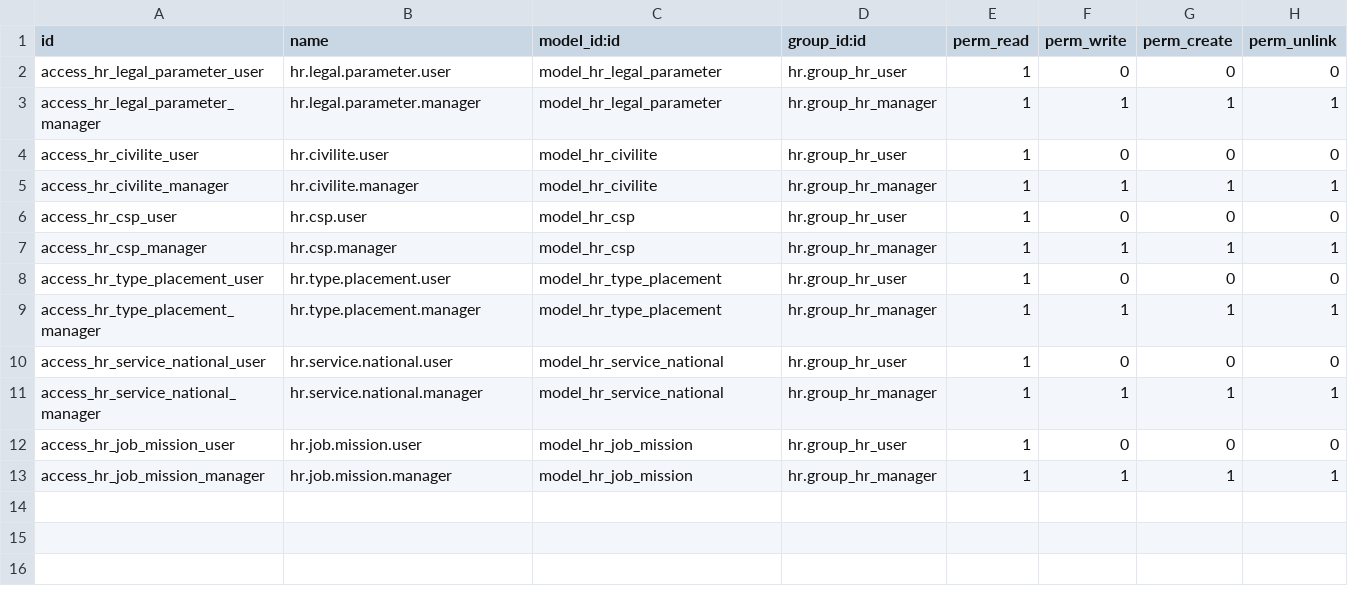
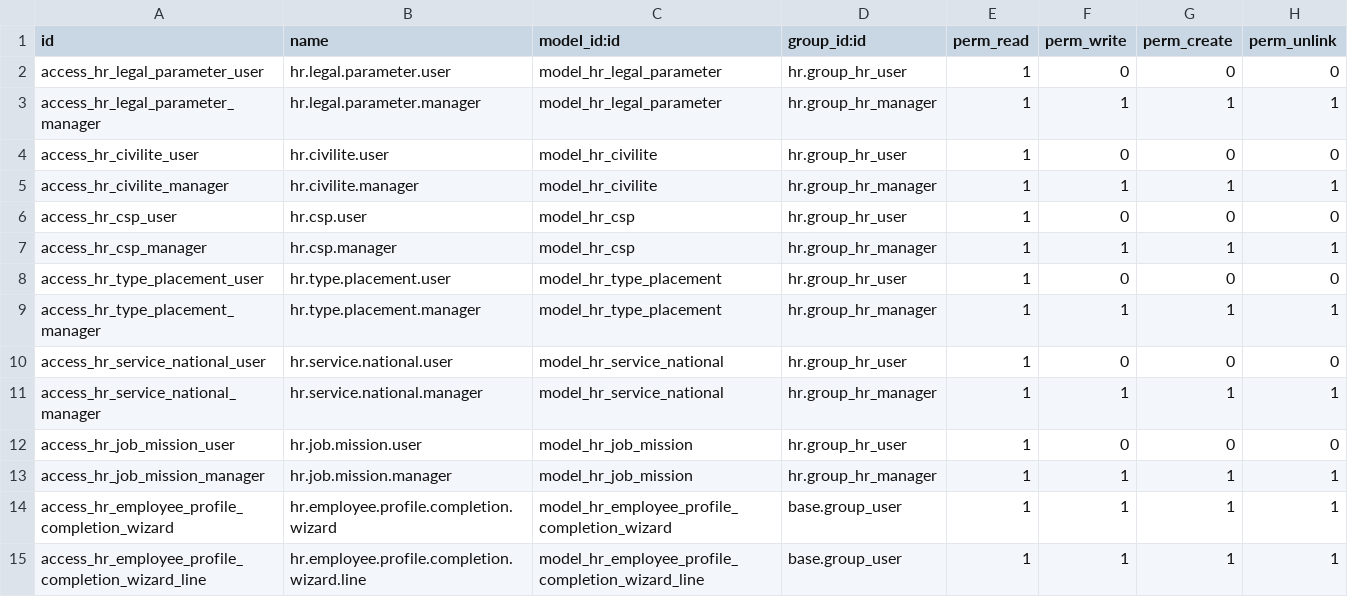
Before and after one commit to mr-context/biodoo-attendance-addons, a CSV file: hr_dz_base/security/ir.model.access.csv, drawn as a sheet.

Commit message:
feat(hr_dz_base): indicateur de complétion du profil employé
Bouton statistique (widget percentpie) affiché à côté de l'avatar sur la
fiche employé : il calcule le pourcentage de champs renseignés et ouvre un
assistant listant les champs manquants, regroupés par onglet.

- hr_employee: champ calculé profile_completion + action_show_profile_completion_missing
- wizard/: hr.employee.profile.completion.wizard (+ .line) et sa vue

```diff
--- a/hr_dz_base/security/ir.model.access.csv
+++ b/hr_dz_base/security/ir.model.access.csv
@@ -13 +13,3 @@ access_hr_job_mission_user,hr.job.mission.user,model_hr_job_mission,hr.group_hr_
 access_hr_job_mission_manager,hr.job.mission.manager,model_hr_job_mission,hr.group_hr_manager,1,1,1,1
+access_hr_employee_profile_completion_wizard,hr.employee.profile.completion.wizard,model_hr_employee_profile_completion_wizard,base.group_user,1,1,1,1
+access_hr_employee_profile_completion_wizard_line,hr.employee.profile.completion.wizard.line,model_hr_employee_profile_completion_wizard_line,base.group_user,1,1,1,1
```
Also changed, not shown: 7 other files.
